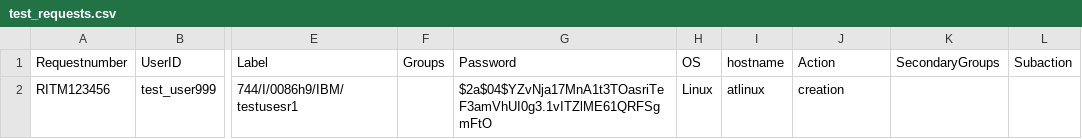
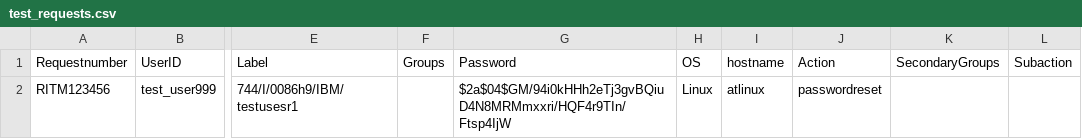
Before and after one commit to viqar19/IAM_Automation_reports, a CSV file: test_requests.csv, drawn as a sheet; only a part is shown, gaps mark what is left out; the diff names each change by its address in the sheet, - before the commit and + after, or states it on an @@ line.

Commit message:
Update test_requests.csv

```diff
--- a/test_requests.csv
+++ b/test_requests.csv
-G2: $2a$04$YZvNja17MnA1t3TOasriTeF3amVhUI0g3.1vITZlME61QRFSgmFtO
+G2: $2a$04$GM/94i0kHHh2eTj3gvBQiuD4N8MRMmxxri/HQF4r9TIn/Ftsp4IjW
-J2: creation
+J2: passwordreset
```
